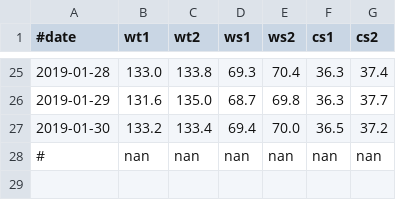
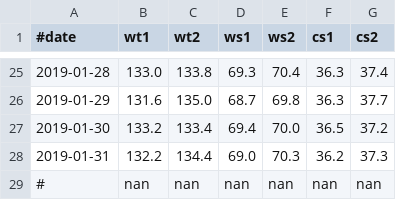
Before and after one commit to lguangyu/MySympWeightNotes, a CSV file: plan_2019-03.data.csv, drawn as a sheet; only a part is shown, gaps mark what is left out.

Commit message:
2019-01-31

```diff
--- a/plan_2019-03.data.csv
+++ b/plan_2019-03.data.csv
@@ -27,2 +27,3 @@
 2019-01-30,133.2,133.4,69.4,70.0,36.5,37.2
+2019-01-31,132.2,134.4,69.0,70.3,36.2,37.3
 #,nan,nan,nan,nan,nan,nan
```
